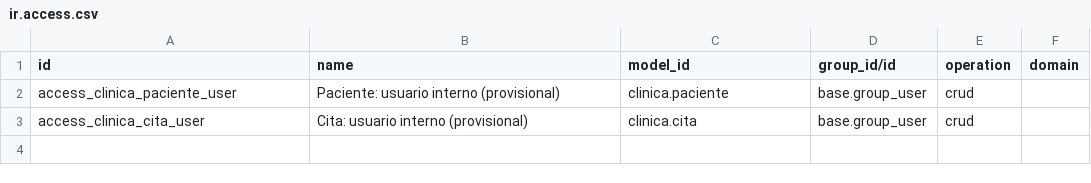
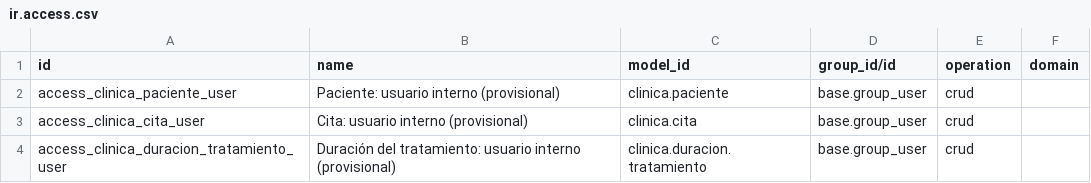
Before and after one commit to anaborrellrichart79-debug/odoo-clinica-dental, a CSV file: clinica_pacientes/security/ir.access.csv, drawn as a sheet.

```diff
--- a/clinica_pacientes/security/ir.access.csv
+++ b/clinica_pacientes/security/ir.access.csv
@@ -3 +3,2 @@ access_clinica_paciente_user,Paciente: usuario interno (provisional),clinica.pac
 access_clinica_cita_user,Cita: usuario interno (provisional),clinica.cita,base.group_user,crud,
+access_clinica_duracion_tratamiento_user,Duración del tratamiento: usuario interno (provisional),clinica.duracion.tratamiento,base.group_user,crud,
```
Also changed, not shown: 8 other files.
